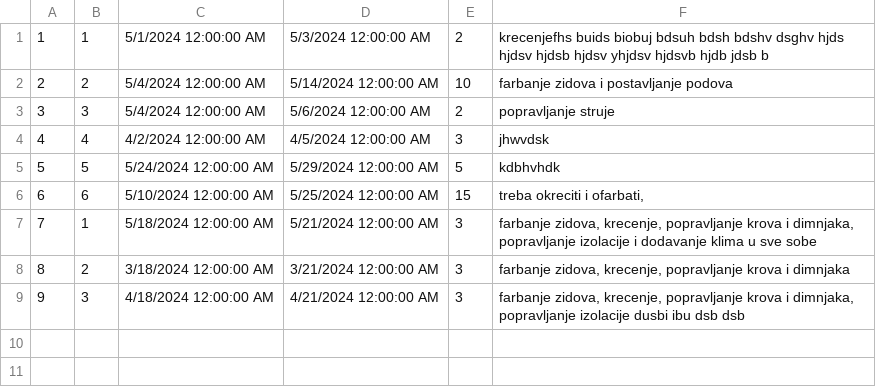
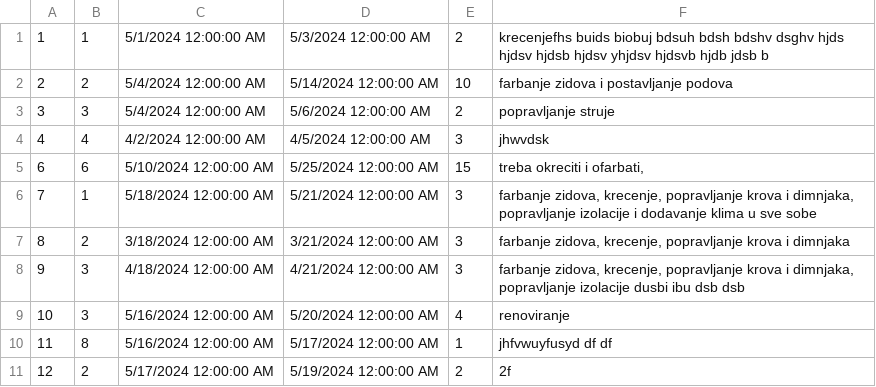
Before and after one commit to VeljkoW/Tourism-Accommodation-Management-App, a CSV file: Resources/Data/scheduledRenovation.csv, drawn as a sheet; removed rows and columns are numbered as before the commit, all else as after; the diff names each change by its address in the sheet, - before the commit and + after, or states it on an @@ line.

```diff
--- a/Resources/Data/scheduledRenovation.csv
+++ b/Resources/Data/scheduledRenovation.csv
-row 5: 5 | 5 | 5/24/2024 12:00:00 AM | 5/29/2024 12:00:00 AM | 5 | kdbhvhdk
+row 9: 10 | 3 | 5/16/2024 12:00:00 AM | 5/20/2024 12:00:00 AM | 4 | renoviranje
+row 10: 11 | 8 | 5/16/2024 12:00:00 AM | 5/17/2024 12:00:00 AM | 1 | jhfvwuyfusyd df df
+row 11: 12 | 2 | 5/17/2024 12:00:00 AM | 5/19/2024 12:00:00 AM | 2 | 2f
```
Also changed, not shown: Resources/Data/comments.csv, Resources/Data/reservedAccommodation.csv, 19 other files.
